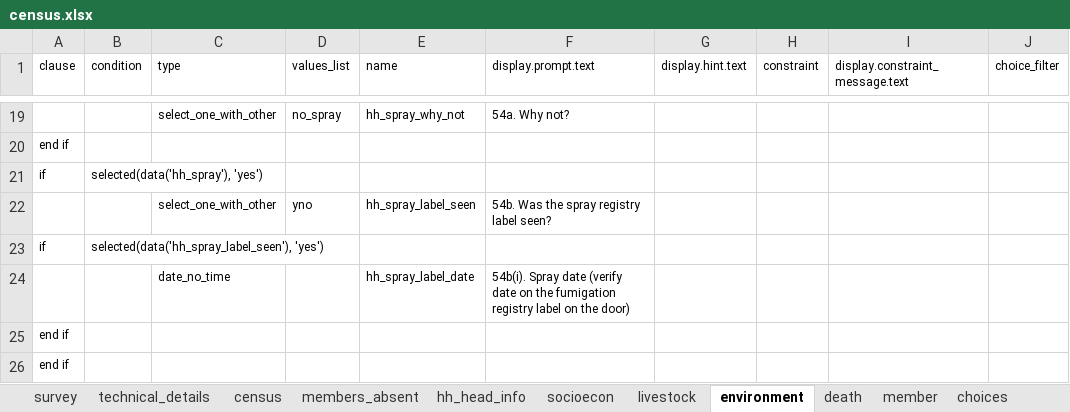
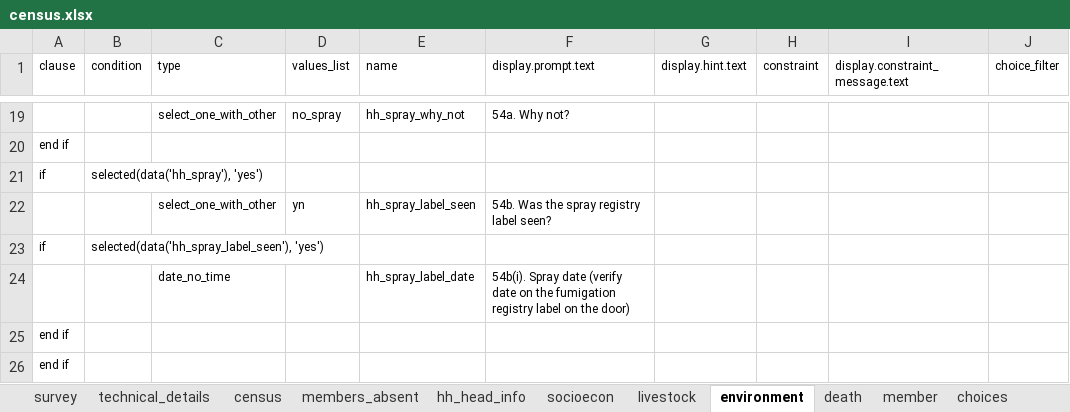
Before and after one commit to linl33/bohemia, an Excel workbook: odkx/forms/census.xlsx, sheet environment, drawn as a sheet; only a part is shown, gaps mark what is left out; values as stored, in another font and other column widths than the file's, no borders; the diff names each change by its address in the sheet, - before the commit and + after, or states it on an @@ line.

```diff
--- a/odkx/forms/census.xlsx (sheet environment)
+++ b/odkx/forms/census.xlsx (sheet environment)
-D22 (values_list): yno
+D22 (values_list): yn
```
Also changed, not shown: 2 other files.
